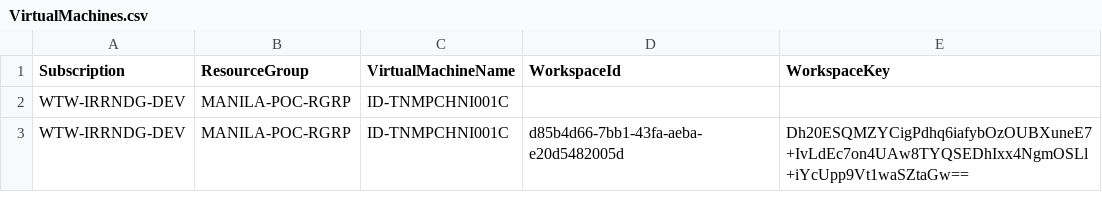
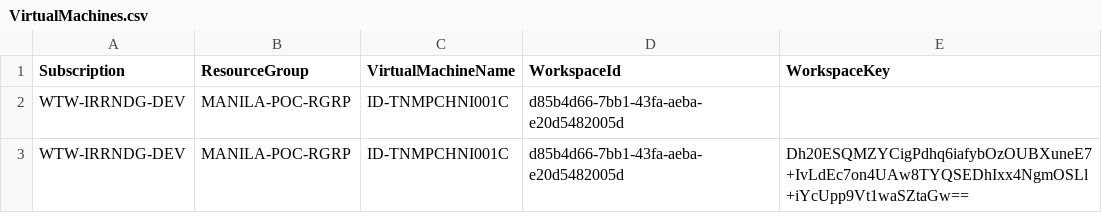
Before and after one commit to cartmander/server-monitoring-automation-v2, a CSV file: csv/VirtualMachines.csv, drawn as a sheet.

```diff
--- a/csv/VirtualMachines.csv
+++ b/csv/VirtualMachines.csv
@@ -1,3 +1,3 @@
 Subscription,ResourceGroup,VirtualMachineName,WorkspaceId,WorkspaceKey
-WTW-IRRNDG-DEV,MANILA-POC-RGRP,ID-TNMPCHNI001C
+WTW-IRRNDG-DEV,MANILA-POC-RGRP,ID-TNMPCHNI001C,d85b4d66-7bb1-43fa-aeba-e20d5482005d
 WTW-IRRNDG-DEV,MANILA-POC-RGRP,ID-TNMPCHNI001C,d85b4d66-7bb1-43fa-aeba-e20d5482005d,Dh20ESQMZYCigPdhq6iafybOzOUBXuneE7+IvLdEc7on4UAw8TYQSEDhIxx4NgmOSLl+iYcUpp9Vt1waSZtaGw==
```
Also changed, not shown: 3 other files.
